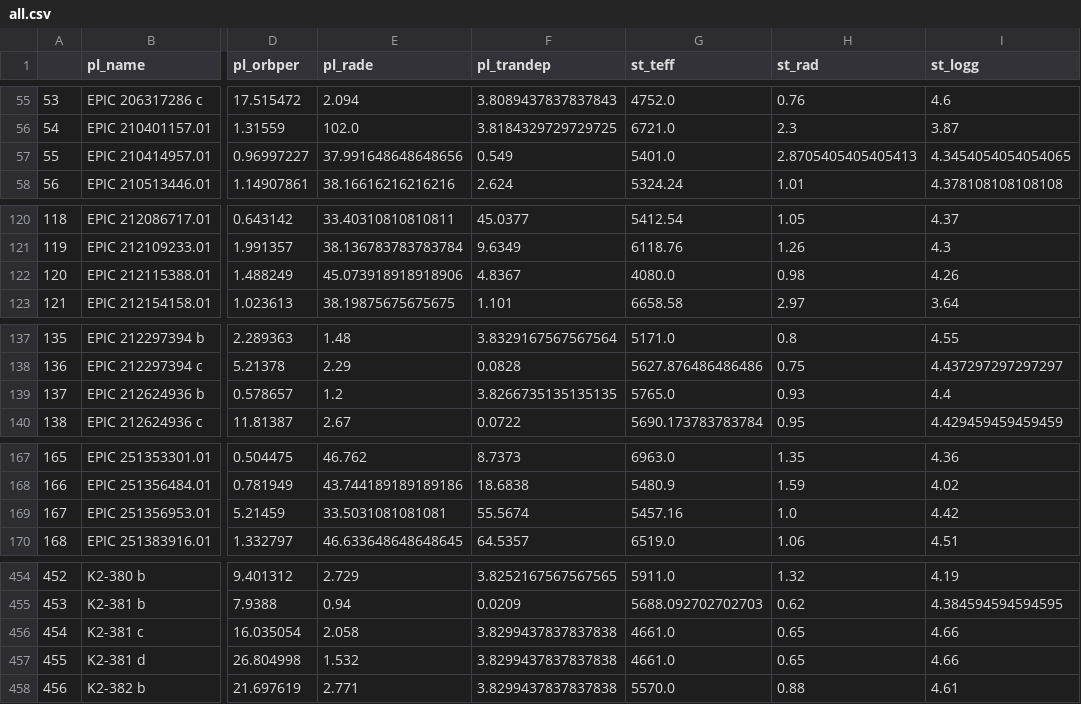
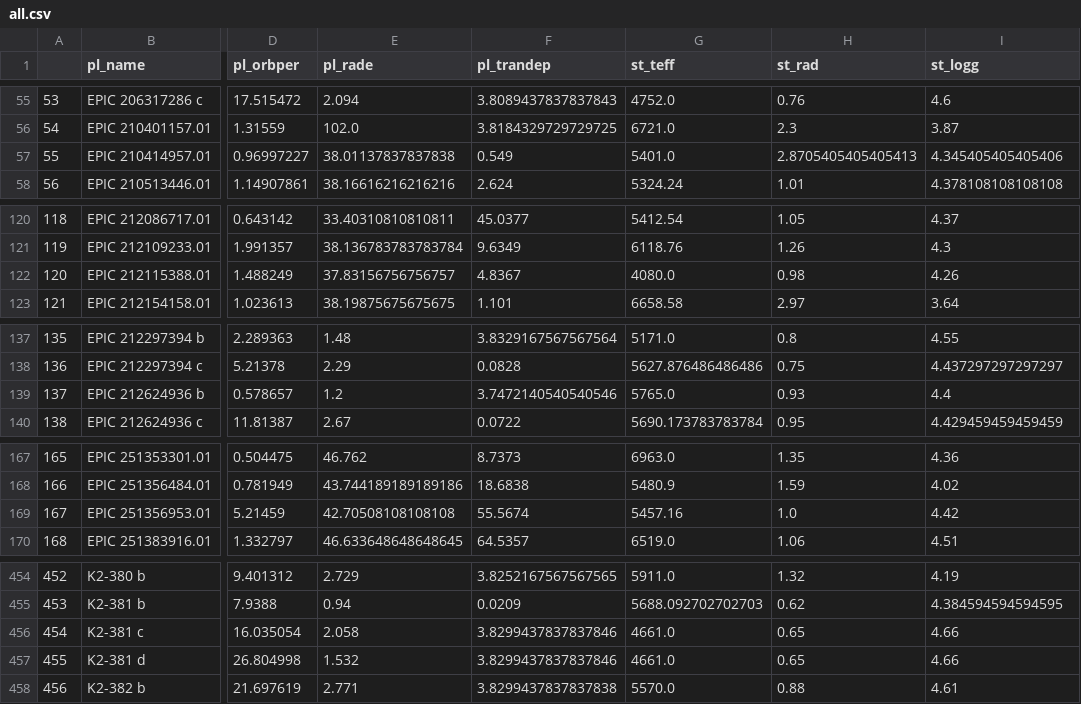
Before and after one commit to lubussu/ExaC, a CSV file: dataset/final_dataset/all.csv, drawn as a sheet; only a part is shown, gaps mark what is left out; the diff covers the shown part only; the diff names each change by its address in the sheet, - before the commit and + after, or states it on an @@ line.

```diff
--- a/dataset/final_dataset/all.csv
+++ b/dataset/final_dataset/all.csv
-E57 (pl_rade): 37.991648648648656
+E57 (pl_rade): 38.01137837837838
-I57 (st_logg): 4.3454054054054065
+I57 (st_logg): 4.345405405405406
-E122 (pl_rade): 45.073918918918906
+E122 (pl_rade): 37.83156756756757
-F139 (pl_trandep): 3.8266735135135135
+F139 (pl_trandep): 3.7472140540540546
-E169 (pl_rade): 33.5031081081081
+E169 (pl_rade): 42.70508108108108
-F456:F457 (pl_trandep): 3.8299437837837838
+F456:F457 (pl_trandep): 3.8299437837837846
```
Also changed, not shown: 2 edited cells elsewhere in this file, dataset/final_dataset/k2.csv, dataset/pp_dataset/k2.csv, 7 other files.
